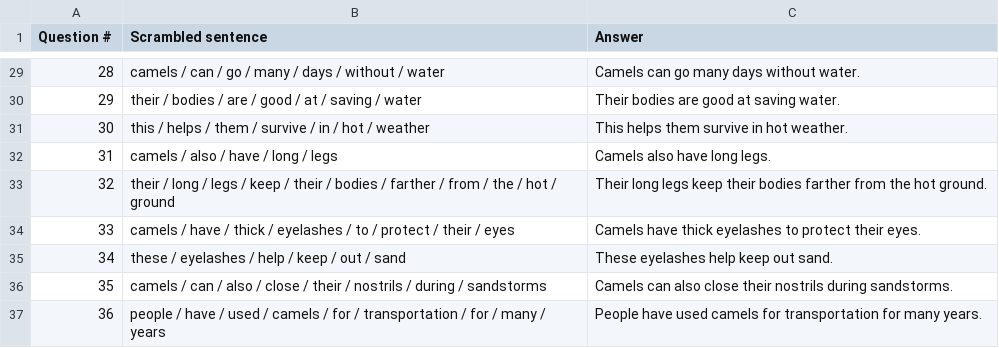
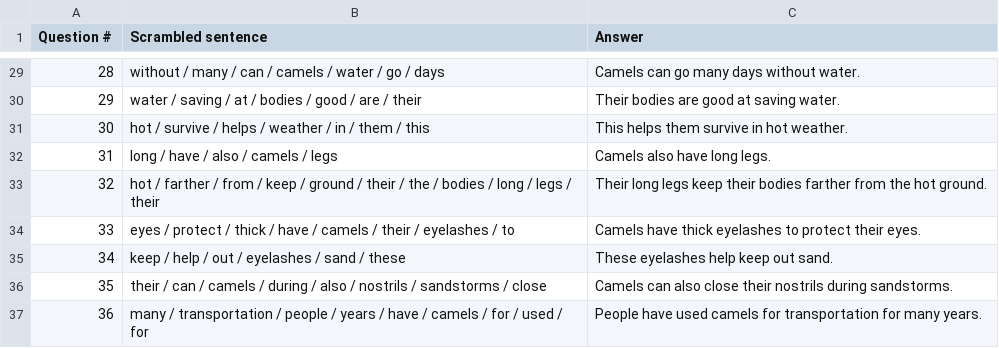
Before and after one commit to urbanparkour/Mega-scramble, a CSV file: 2pm.csv, drawn as a sheet; only a part is shown, gaps mark what is left out; the diff covers the shown part only.

```diff
--- a/2pm.csv
+++ b/2pm.csv
@@ -29,9 +29,9 @@ Question #,Scrambled sentence,Answer
-28,camels / can / go / many / days / without / water,Camels can go many days without water.
-29,their / bodies / are / good / at / saving / water,Their bodies are good at saving water.
-30,this / helps / them / survive / in / hot / weather,This helps them survive in hot weather.
-31,camels / also / have / long / legs,Camels also have long legs.
-32,their / long / legs / keep / their / bodies / farther / from / the / hot / ground,Their long legs keep their bodies farther from the hot ground.
-33,camels / have / thick / eyelashes / to / protect / their / eyes,Camels have thick eyelashes to protect their eyes.
-34,these / eyelashes / help / keep / out / sand,These eyelashes help keep out sand.
-35,camels / can / also / close / their / nostrils / during / sandstorms,Camels can also close their nostrils during sandstorms.
-36,people / have / used / camels / for / transportation / for / many / years,People have used camels for transportation for many years.
+28,without / many / can / camels / water / go / days,Camels can go many days without water.
+29,water / saving / at / bodies / good / are / their,Their bodies are good at saving water.
+30,hot / survive / helps / weather / in / them / this,This helps them survive in hot weather.
+31,long / have / also / camels / legs,Camels also have long legs.
+32,hot / farther / from / keep / ground / their / the / bodies / long / legs / their,Their long legs keep their bodies farther from the hot ground.
+33,eyes / protect / thick / have / camels / their / eyelashes / to,Camels have thick eyelashes to protect their eyes.
+34,keep / help / out / eyelashes / sand / these,These eyelashes help keep out sand.
+35,their / can / camels / during / also / nostrils / sandstorms / close,Camels can also close their nostrils during sandstorms.
+36,many / transportation / people / years / have / camels / for / used / for,People have used camels for transportation for many years.
```
Also changed, not shown: 27 edited cells elsewhere in this file.
